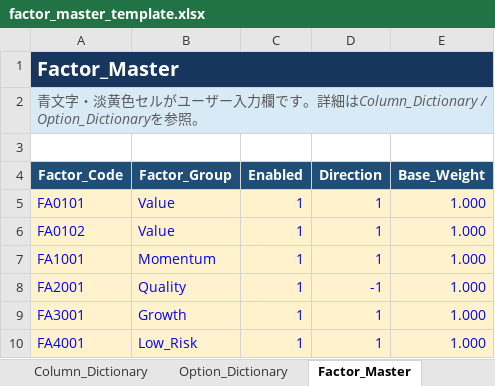
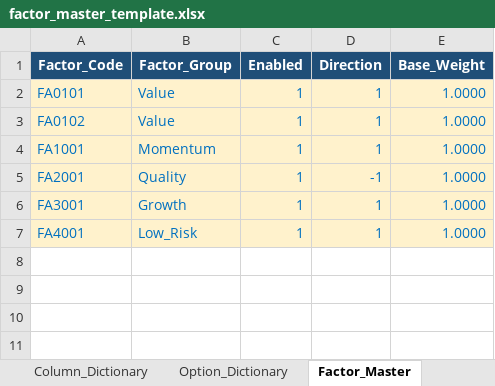
Before and after one commit to NishimuraTsubasa/VTX_works, an Excel workbook: 10. Equity/work/fundamentals_model/20260721_ファンダメンタルズの検討③/data/templates/factor_master_template.xlsx, sheet Factor_Master, drawn as a sheet; values as stored, in another font and other column widths than the file's, no borders; removed rows and columns are numbered as before the commit, all else as after; the diff names each change by its address in the sheet, - before the commit and + after, or states it on an @@ line.

```diff
--- a/10. Equity/work/fundamentals_model/20260721_ファンダメンタルズの検討③/data/templates/factor_master_template.xlsx (sheet Factor_Master)
+++ b/10. Equity/work/fundamentals_model/20260721_ファンダメンタルズの検討③/data/templates/factor_master_template.xlsx (sheet Factor_Master)
-row 1: Factor_Master
-row 2: 青文字・淡黄色セルがユーザー入力欄です。詳細はColumn_Dictionary / Option_Dictionaryを参照。
-row 3: (empty)
-A2:E7 text colour: #0000FF
+A2:E7 text colour: #0070C0
-E2:E7 (Base_Weight): 1.000
+E2:E7 (Base_Weight): 1.0000
```
Also changed, not shown: sheet README, sheet Derived_Feature_Rules, sheet Group_Settings, sheet Feature_Engineering_Control, sheet Country_Region_Map, sheet Layer3_Settings, 6 more sheets, 10. Equity/work/fundamentals_model/20260721_ファンダメンタルズの検討③/data/input/factor_master.xlsx, 5 other files.
